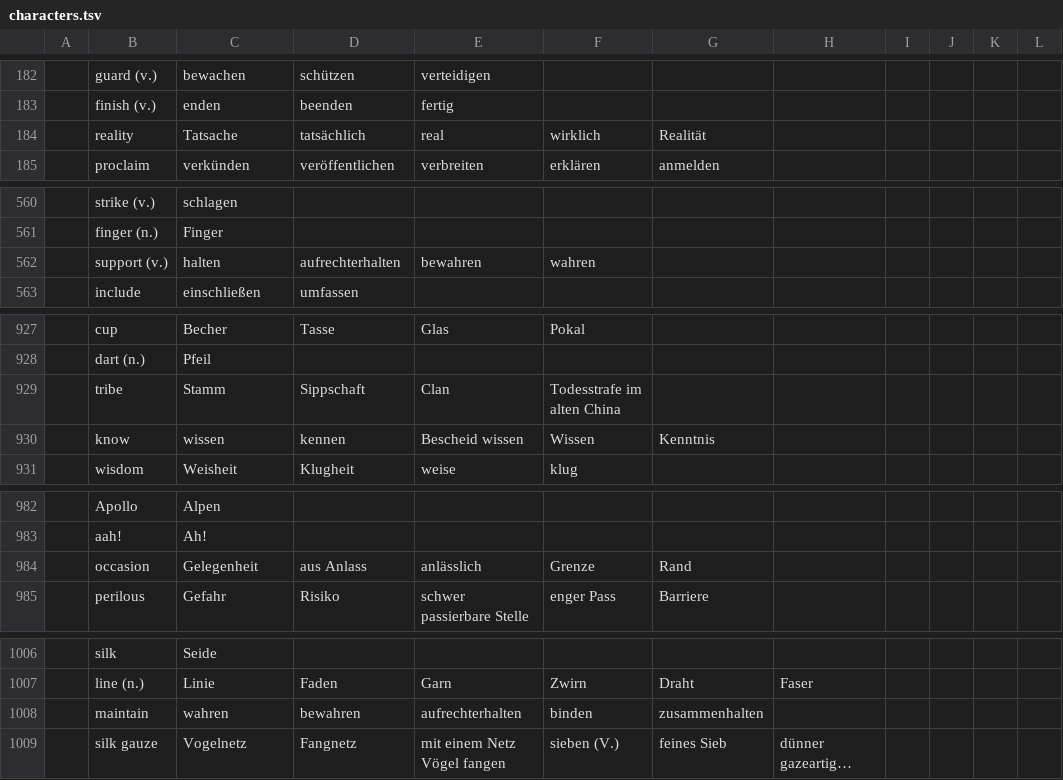
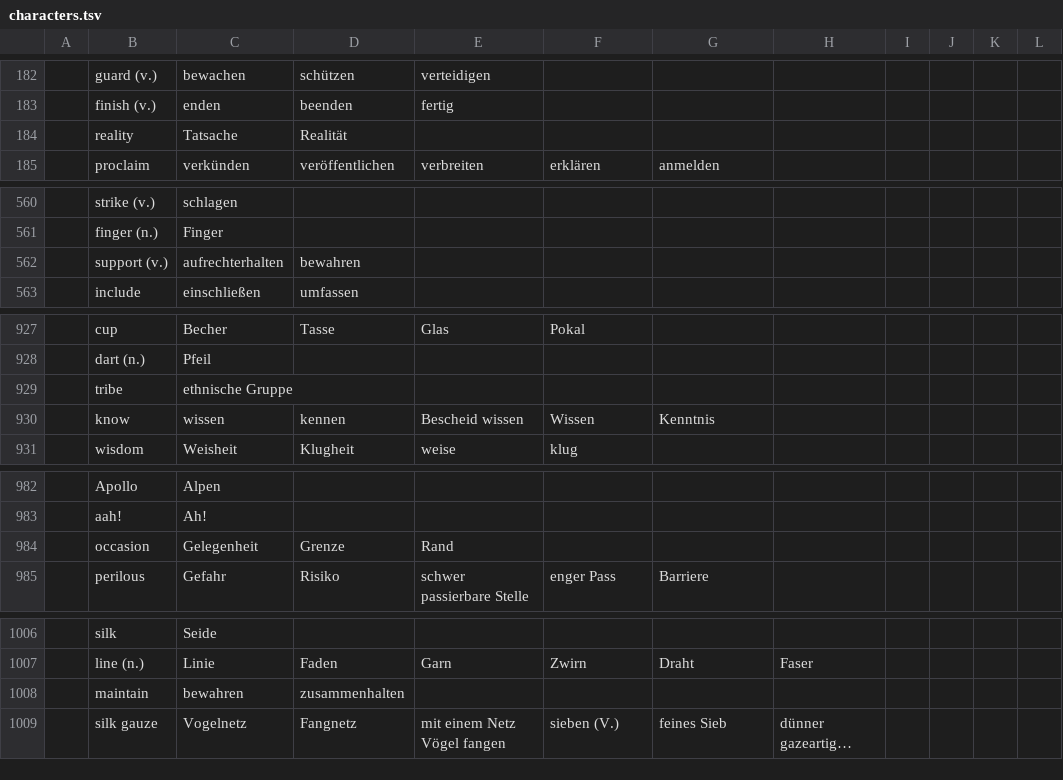
Before and after one commit to marcaltmann/hanzi, a TSV file: characters.tsv, drawn as a sheet; only a part is shown, gaps mark what is left out; long unchanged cells end in …; the diff covers the shown part only; the diff names each change by its address in the sheet, - before the commit and + after, or states it on an @@ line.

Commit message:
8694

```diff
--- a/characters.tsv
+++ b/characters.tsv
-D184: tatsächlich
+D184: Realität
-E184: real
+E184: (empty)
-F184: wirklich
+F184: (empty)
-G184: Realität
+G184: (empty)
-C562: halten
+C562: aufrechterhalten
-D562: aufrechterhalten
+D562: bewahren
-E562: bewahren
+E562: (empty)
-F562: wahren
+F562: (empty)
-C929: Stamm
+C929: ethnische Gruppe
-D929: Sippschaft
+D929: (empty)
-E929: Clan
+E929: (empty)
-F929: Todesstrafe im alten China
+F929: (empty)
-D984: aus Anlass
+D984: Grenze
-E984: anlässlich
+E984: Rand
-F984: Grenze
+F984: (empty)
-G984: Rand
+G984: (empty)
-C1008: wahren
+C1008: bewahren
-D1008: bewahren
+D1008: zusammenhalten
-E1008: aufrechterhalten
+E1008: (empty)
-F1008: binden
+F1008: (empty)
-G1008: zusammenhalten
+G1008: (empty)
```
Also changed, not shown: 9 edited cells elsewhere in this file.
